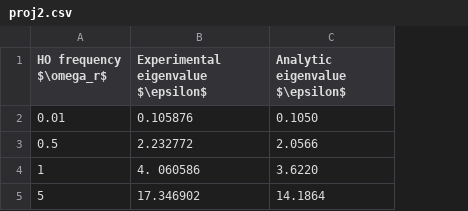
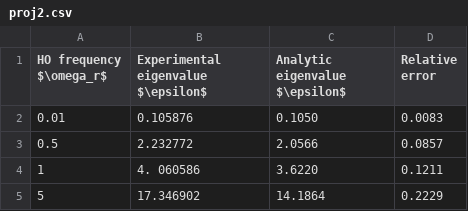
Before and after one commit to henrikx2/FYS3150, a CSV file: Project5/data/proj2.csv, drawn as a sheet; the diff names each change by its address in the sheet, - before the commit and + after, or states it on an @@ line.

```diff
--- a/Project5/data/proj2.csv
+++ b/Project5/data/proj2.csv
+column D (Relative error), rows 2-5: 0.0083 | 0.0857 | 0.1211 | 0.2229
```
Also changed, not shown: 24 other files.
